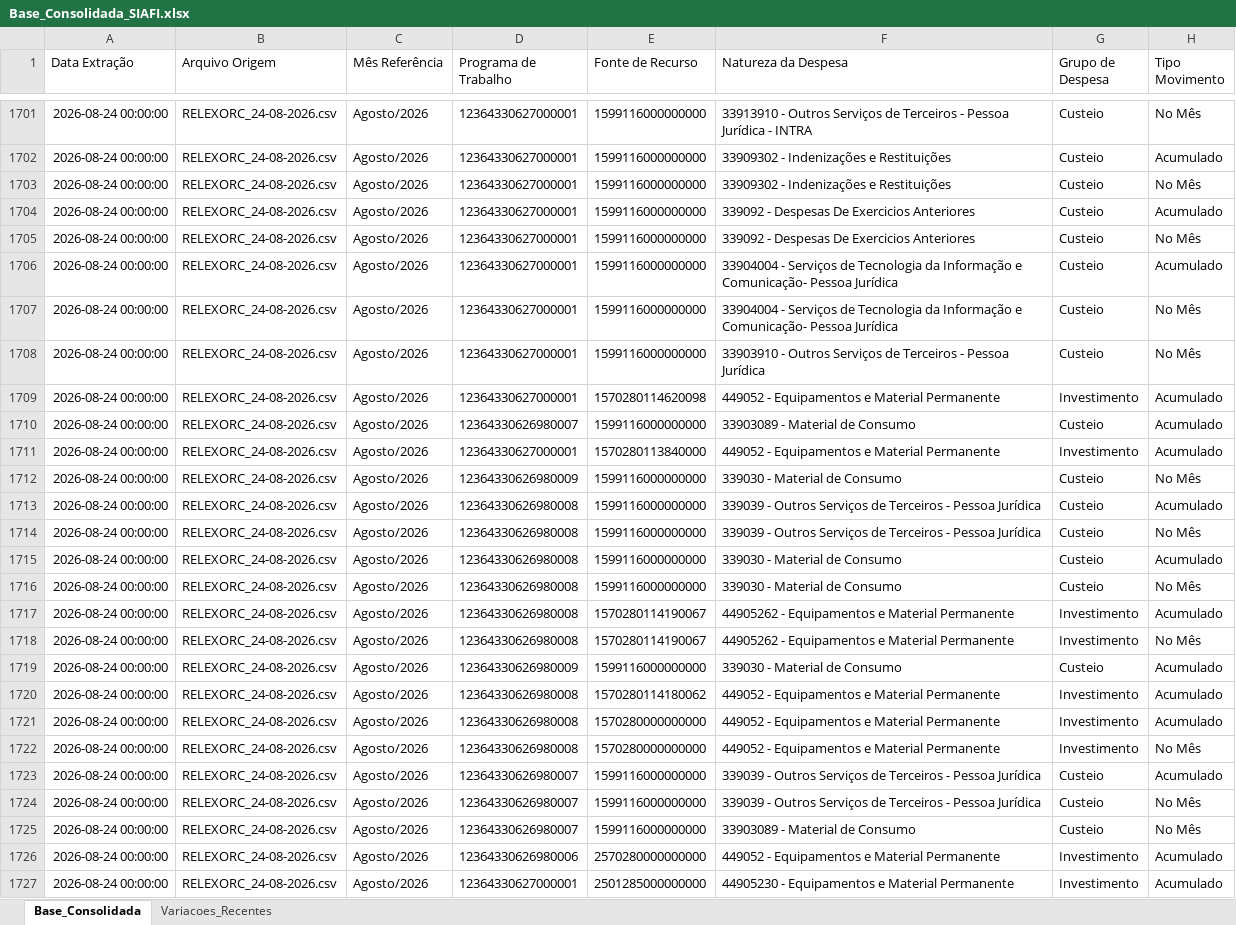
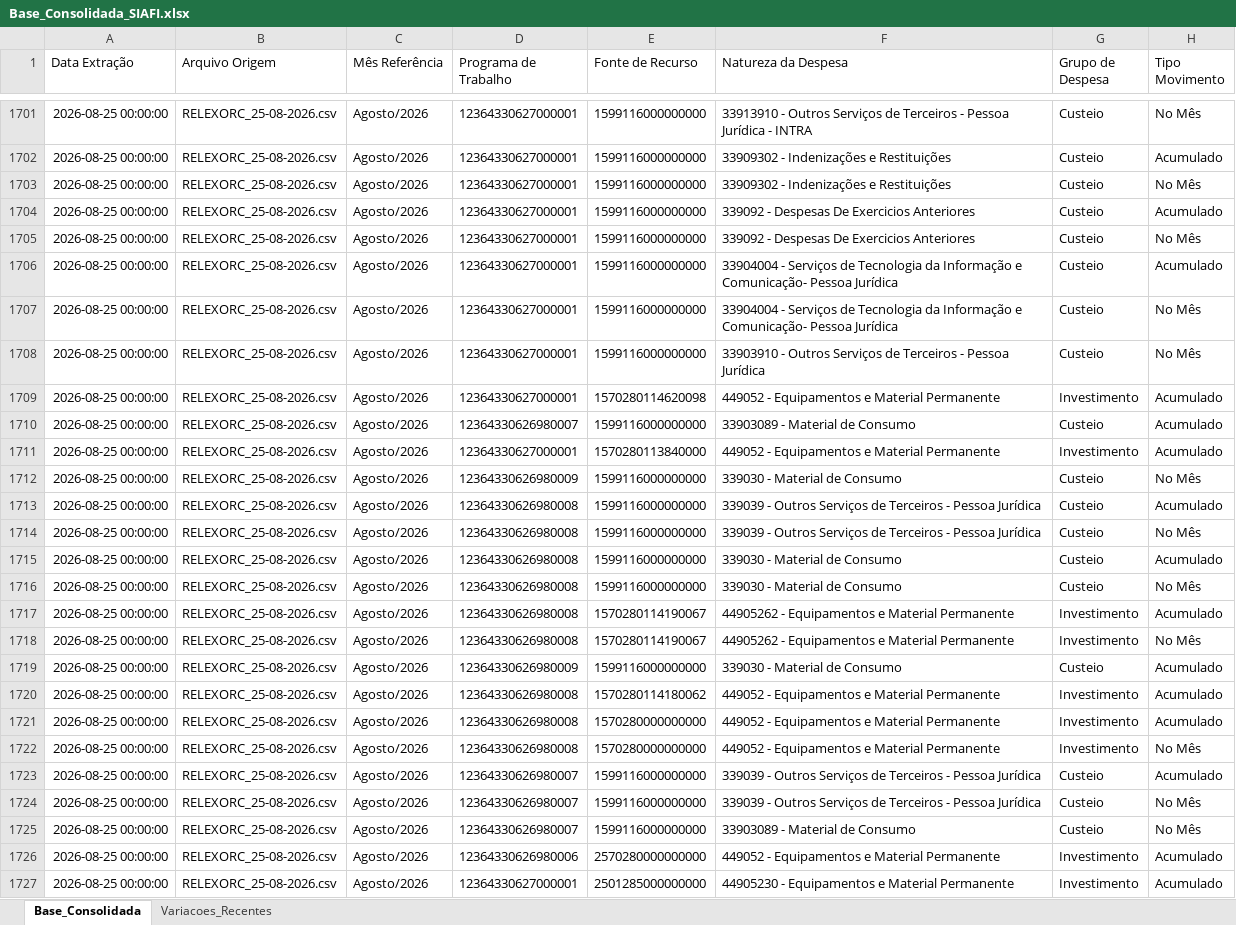
Before and after one commit to leuler-web/painel-execucao-uea, an Excel workbook: Base_Consolidada_SIAFI.xlsx, sheet Base_Consolidada, drawn as a sheet; only a part is shown, gaps mark what is left out; values as stored, in another font and other column widths than the file's, no borders; the diff covers the shown part only; the diff names each change by its address in the sheet, - before the commit and + after, or states it on an @@ line.

Commit message:
Atualização automática - Base Consolidada

```diff
--- a/Base_Consolidada_SIAFI.xlsx (sheet Base_Consolidada)
+++ b/Base_Consolidada_SIAFI.xlsx (sheet Base_Consolidada)
-A1701:A1727 (Data Extração): 2026-08-24 00:00:00
+A1701:A1727 (Data Extração): 2026-08-25 00:00:00
-B1701:B1727 (Arquivo Origem): RELEXORC_24-08-2026.csv
+B1701:B1727 (Arquivo Origem): RELEXORC_25-08-2026.csv
```
Also changed, not shown: 676 edited cells elsewhere in this sheet, sheet Variacoes_Recentes.
